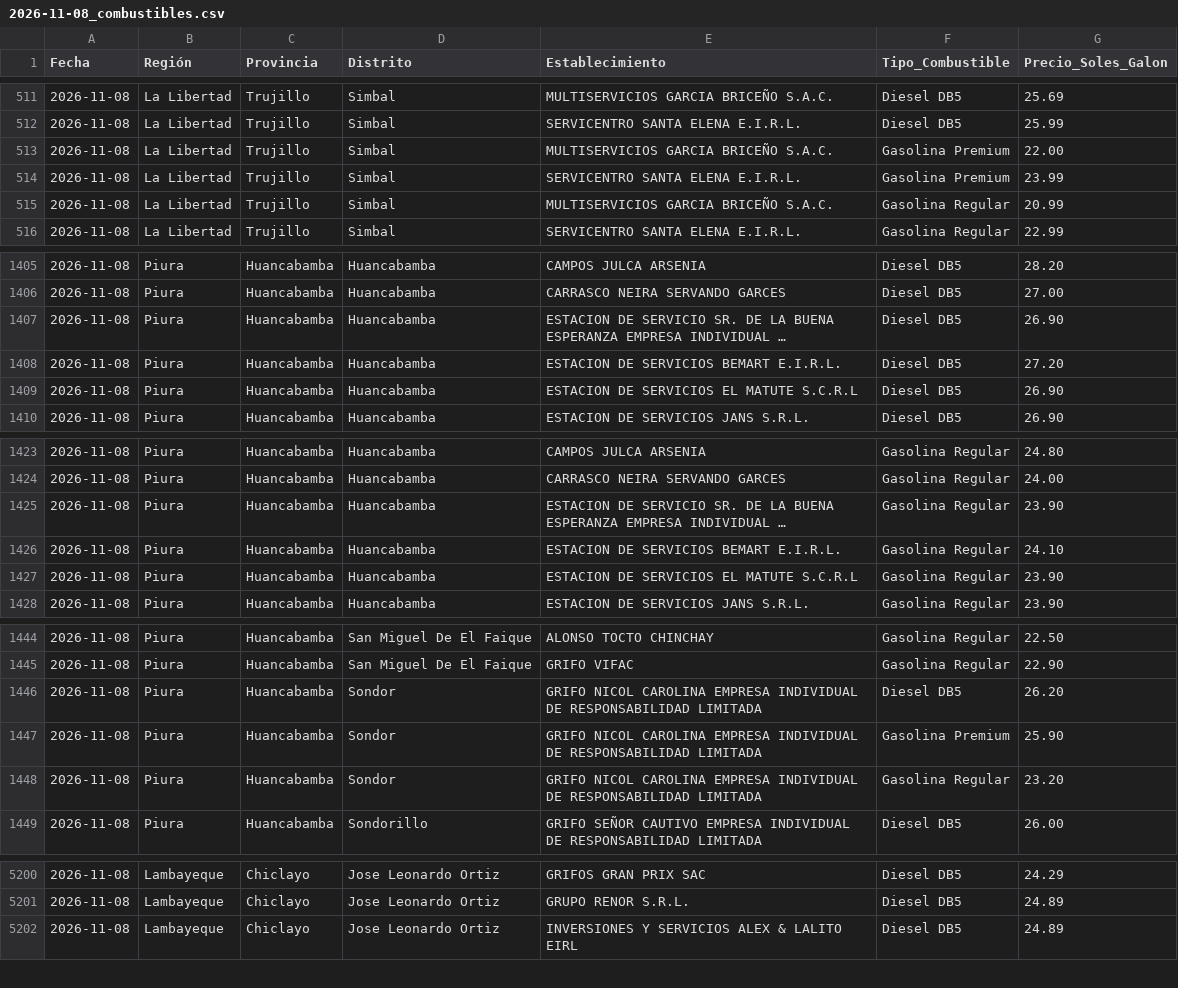
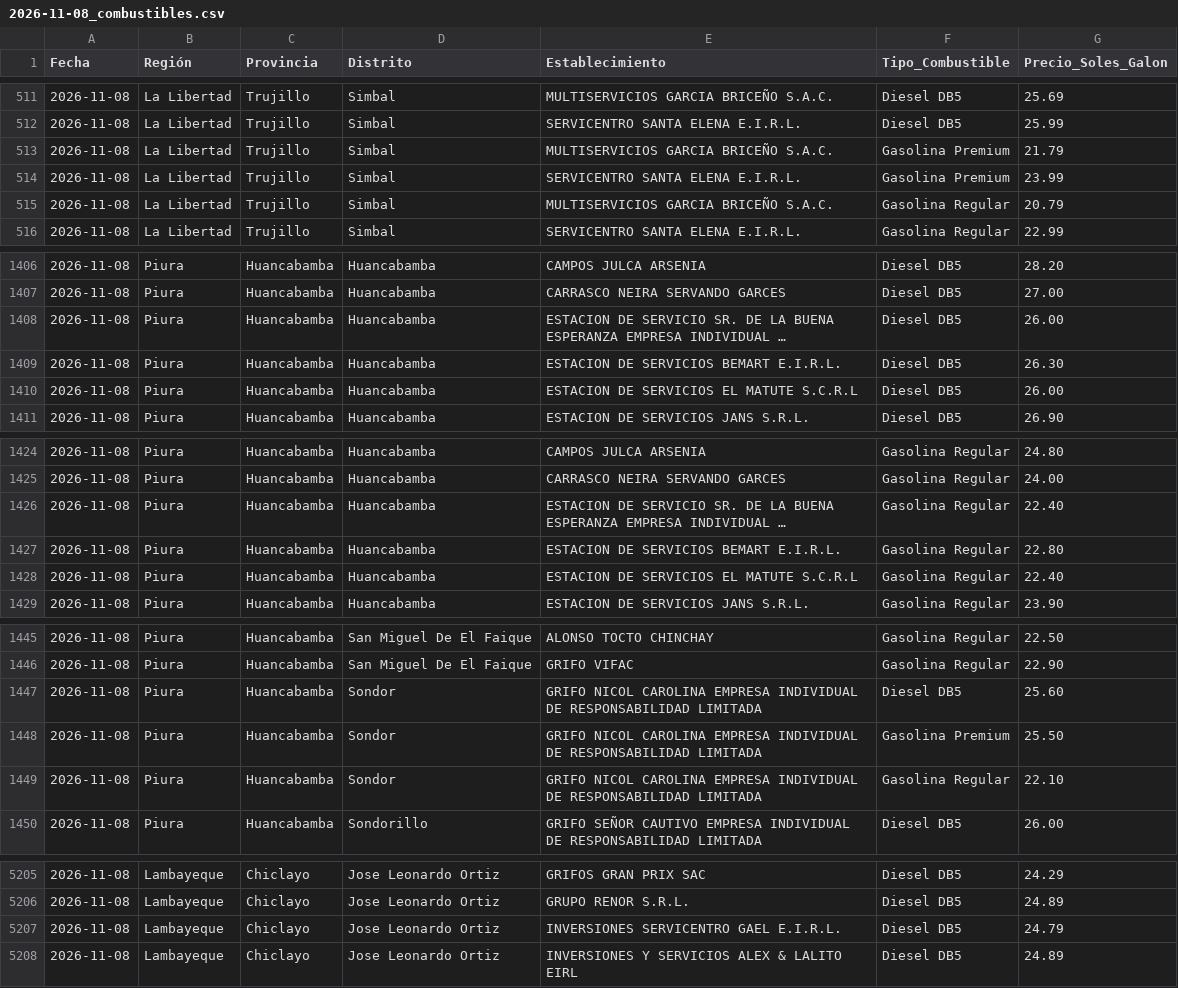
Before and after one commit to Logi-solution/combustibles-facilito, a CSV file: data_historica/2026-11-08_combustibles.csv, drawn as a sheet; only a part is shown, gaps mark what is left out; long unchanged cells end in …; addresses are those after the commit; the diff covers the shown part only; the diff names each change by its address in the sheet, - before the commit and + after, or states it on an @@ line.

```diff
--- a/data_historica/2026-11-08_combustibles.csv
+++ b/data_historica/2026-11-08_combustibles.csv
-G513 (Precio_Soles_Galon): 22.00
+G513 (Precio_Soles_Galon): 21.79
-G515 (Precio_Soles_Galon): 20.99
+G515 (Precio_Soles_Galon): 20.79
-G1408 (Precio_Soles_Galon): 26.90
+G1408 (Precio_Soles_Galon): 26.00
-G1409 (Precio_Soles_Galon): 27.20
+G1409 (Precio_Soles_Galon): 26.30
-G1410 (Precio_Soles_Galon): 26.90
+G1410 (Precio_Soles_Galon): 26.00
-G1426 (Precio_Soles_Galon): 23.90
+G1426 (Precio_Soles_Galon): 22.40
-G1427 (Precio_Soles_Galon): 24.10
+G1427 (Precio_Soles_Galon): 22.80
-G1428 (Precio_Soles_Galon): 23.90
+G1428 (Precio_Soles_Galon): 22.40
-G1447 (Precio_Soles_Galon): 26.20
+G1447 (Precio_Soles_Galon): 25.60
-G1448 (Precio_Soles_Galon): 25.90
+G1448 (Precio_Soles_Galon): 25.50
-G1449 (Precio_Soles_Galon): 23.20
+G1449 (Precio_Soles_Galon): 22.10
+row 5207: 2026-11-08 | Lambayeque | Chiclayo | Jose Leonardo Ortiz | INVERSIONES SERVICENTRO GAEL E.I.R.L. | Diesel DB5 | 24.79
```
Also changed, not shown: 5 added rows and 53 edited cells elsewhere in this file.
